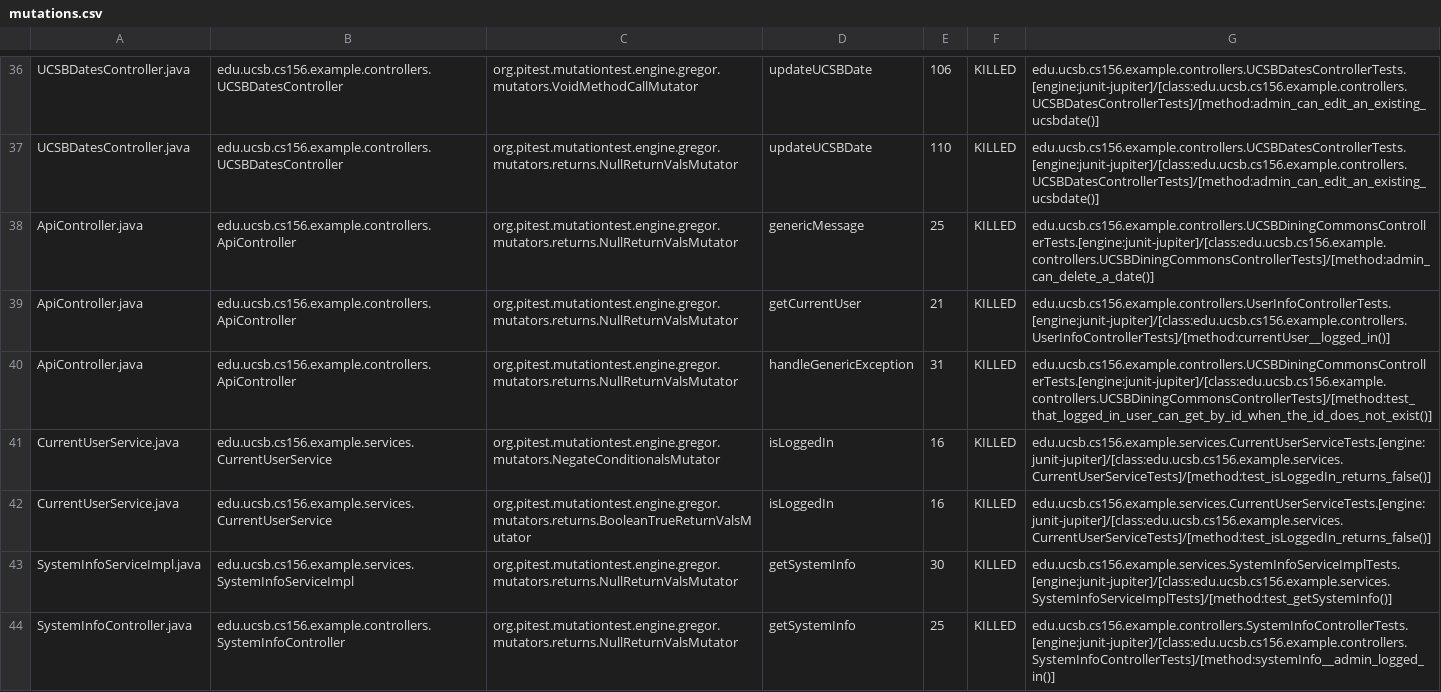
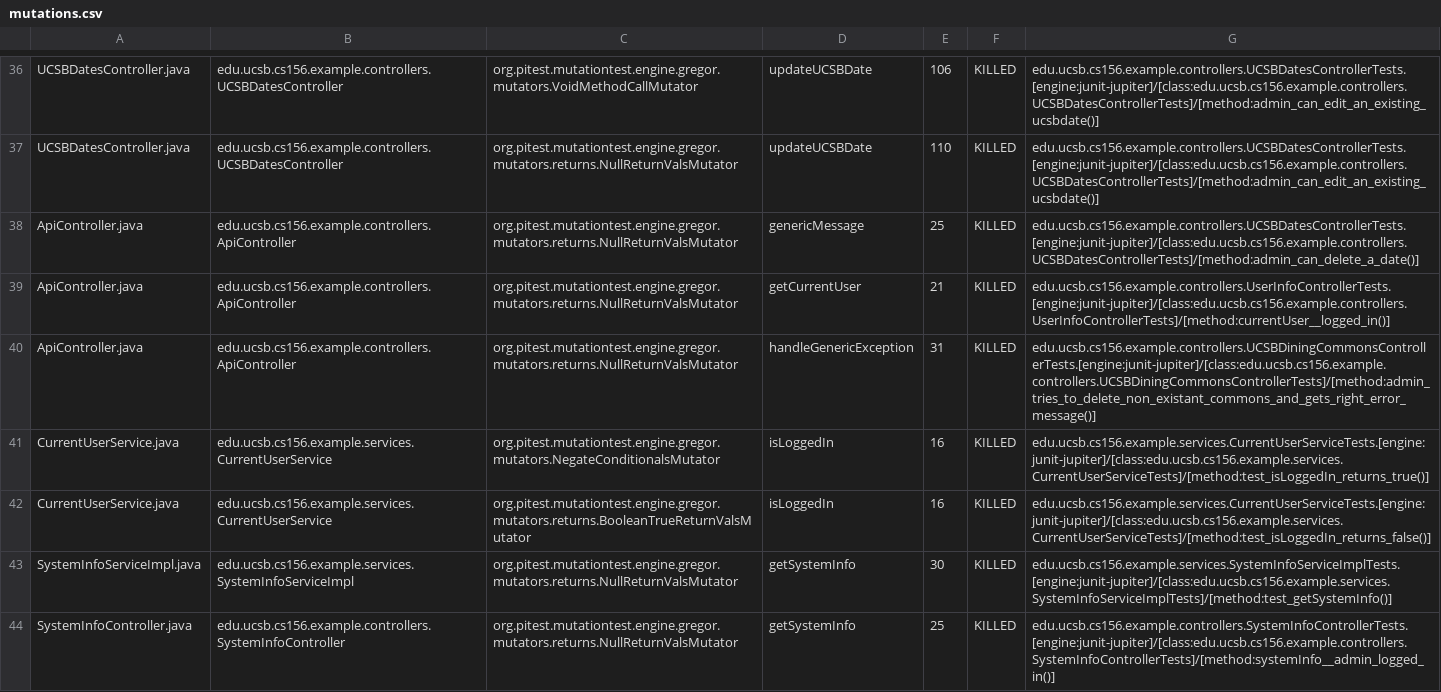
Before and after one commit to ucsb-cs156-f23/team02-f23-7pm-2, a CSV file: prs/44/pitest/mutations.csv, drawn as a sheet; only a part is shown, gaps mark what is left out.

Commit message:
Deploying to gh-pages from @ ucsb-cs156-f23/team02-f23-7pm-2@d53e49ad91e948488ecca69bd29e02ca182de4cc 🚀

```diff
--- a/prs/44/pitest/mutations.csv
+++ b/prs/44/pitest/mutations.csv
@@ -37,6 +37,6 @@ UCSBDatesController.java,edu.ucsb.cs156.example.controllers.UCSBDatesController,
 UCSBDatesController.java,edu.ucsb.cs156.example.controllers.UCSBDatesController,org.pitest.mutationtest.engine.gregor.mutators.returns.NullReturnValsMutator,updateUCSBDate,110,KILLED,edu.ucsb.cs156.example.controllers.UCSBDatesControllerTests.[engine:junit-jupiter]/[class:edu.ucsb.cs156.example.controllers.UCSBDatesControllerTests]/[method:admin_can_edit_an_existing_ucsbdate()]
-ApiController.java,edu.ucsb.cs156.example.controllers.ApiController,org.pitest.mutationtest.engine.gregor.mutators.returns.NullReturnValsMutator,genericMessage,25,KILLED,edu.ucsb.cs156.example.controllers.UCSBDiningCommonsControllerTests.[engine:junit-jupiter]/[class:edu.ucsb.cs156.example.controllers.UCSBDiningCommonsControllerTests]/[method:admin_can_delete_a_date()]
+ApiController.java,edu.ucsb.cs156.example.controllers.ApiController,org.pitest.mutationtest.engine.gregor.mutators.returns.NullReturnValsMutator,genericMessage,25,KILLED,edu.ucsb.cs156.example.controllers.UCSBDatesControllerTests.[engine:junit-jupiter]/[class:edu.ucsb.cs156.example.controllers.UCSBDatesControllerTests]/[method:admin_can_delete_a_date()]
 ApiController.java,edu.ucsb.cs156.example.controllers.ApiController,org.pitest.mutationtest.engine.gregor.mutators.returns.NullReturnValsMutator,getCurrentUser,21,KILLED,edu.ucsb.cs156.example.controllers.UserInfoControllerTests.[engine:junit-jupiter]/[class:edu.ucsb.cs156.example.controllers.UserInfoControllerTests]/[method:currentUser__logged_in()]
-ApiController.java,edu.ucsb.cs156.example.controllers.ApiController,org.pitest.mutationtest.engine.gregor.mutators.returns.NullReturnValsMutator,handleGenericException,31,KILLED,edu.ucsb.cs156.example.controllers.UCSBDiningCommonsControllerTests.[engine:junit-jupiter]/[class:edu.ucsb.cs156.example.controllers.UCSBDiningCommonsControllerTests]/[method:test_that_logged_in_user_can_get_by_id_when_the_id_does_not_exist()]
-CurrentUserService.java,edu.ucsb.cs156.example.services.CurrentUserService,org.pitest.mutationtest.engine.gregor.mutators.NegateConditionalsMutator,isLoggedIn,16,KILLED,edu.ucsb.cs156.example.services.CurrentUserServiceTests.[engine:junit-jupiter]/[class:edu.ucsb.cs156.example.services.CurrentUserServiceTests]/[method:test_isLoggedIn_returns_false()]
+ApiController.java,edu.ucsb.cs156.example.controllers.ApiController,org.pitest.mutationtest.engine.gregor.mutators.returns.NullReturnValsMutator,handleGenericException,31,KILLED,edu.ucsb.cs156.example.controllers.UCSBDiningCommonsControllerTests.[engine:junit-jupiter]/[class:edu.ucsb.cs156.example.controllers.UCSBDiningCommonsControllerTests]/[method:admin_tries_to_delete_non_existant_commons_and_gets_right_error_message()]
+CurrentUserService.java,edu.ucsb.cs156.example.services.CurrentUserService,org.pitest.mutationtest.engine.gregor.mutators.NegateConditionalsMutator,isLoggedIn,16,KILLED,edu.ucsb.cs156.example.services.CurrentUserServiceTests.[engine:junit-jupiter]/[class:edu.ucsb.cs156.example.services.CurrentUserServiceTests]/[method:test_isLoggedIn_returns_true()]
 CurrentUserService.java,edu.ucsb.cs156.example.services.CurrentUserService,org.pitest.mutationtest.engine.gregor.mutators.returns.BooleanTrueReturnValsMutator,isLoggedIn,16,KILLED,edu.ucsb.cs156.example.services.CurrentUserServiceTests.[engine:junit-jupiter]/[class:edu.ucsb.cs156.example.services.CurrentUserServiceTests]/[method:test_isLoggedIn_returns_false()]
```
Also changed, not shown: 11 other files.
